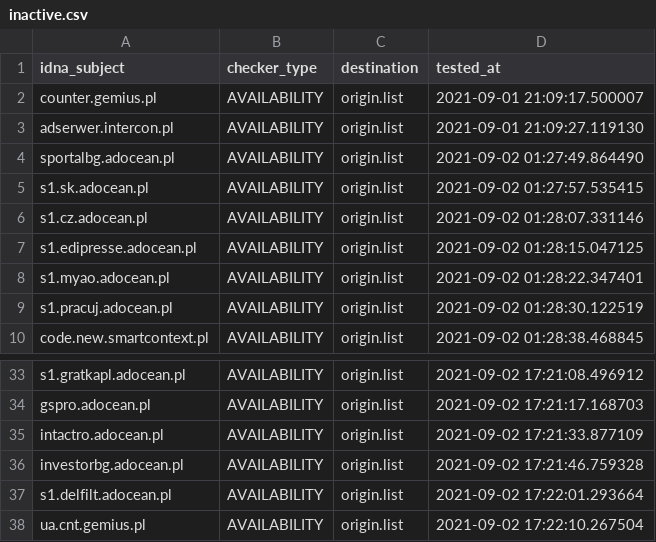
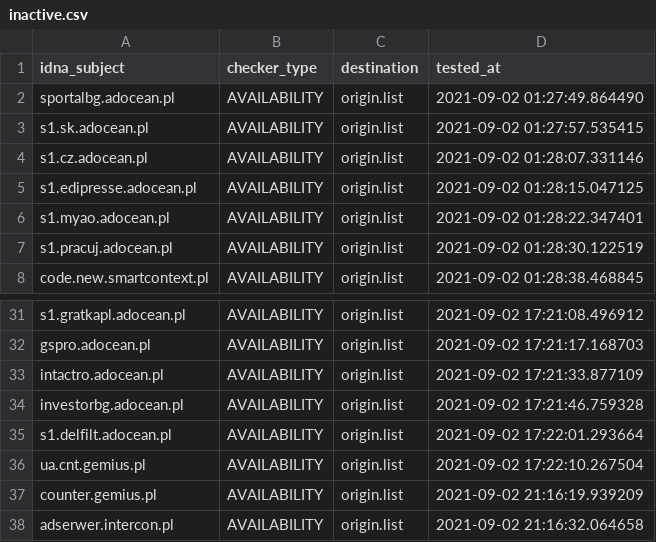
Before and after one commit to dead-hosts/.pl-host-file_git_xxcriticxx, a CSV file: .pyfunceble/inactive.csv, drawn as a sheet; only a part is shown, gaps mark what is left out.

```diff
--- a/.pyfunceble/inactive.csv
+++ b/.pyfunceble/inactive.csv
@@ -1,4 +1,2 @@
 idna_subject,checker_type,destination,tested_at
-counter.gemius.pl,AVAILABILITY,origin.list,2021-09-01 21:09:17.500007
-adserwer.intercon.pl,AVAILABILITY,origin.list,2021-09-01 21:09:27.119130
 sportalbg.adocean.pl,AVAILABILITY,origin.list,2021-09-02 01:27:49.864490
@@ -38 +36,3 @@ s1.delfilt.adocean.pl,AVAILABILITY,origin.list,2021-09-02 17:22:01.293664
 ua.cnt.gemius.pl,AVAILABILITY,origin.list,2021-09-02 17:22:10.267504
+counter.gemius.pl,AVAILABILITY,origin.list,2021-09-02 21:16:19.939209
+adserwer.intercon.pl,AVAILABILITY,origin.list,2021-09-02 21:16:32.064658
```
Also changed, not shown: 13 other files.
